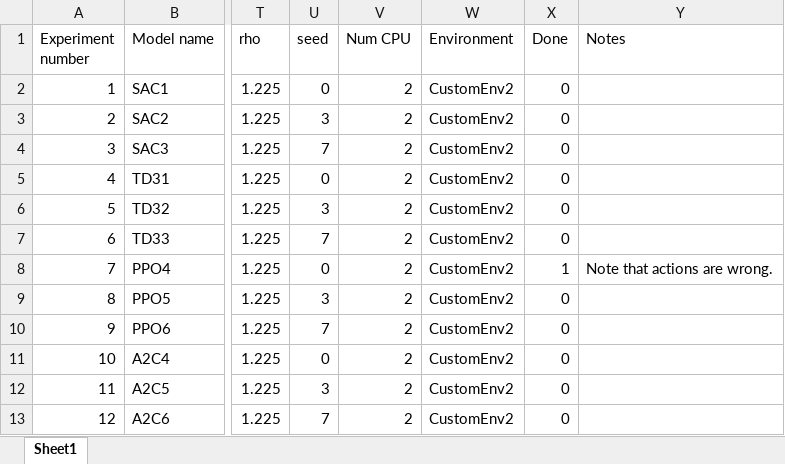
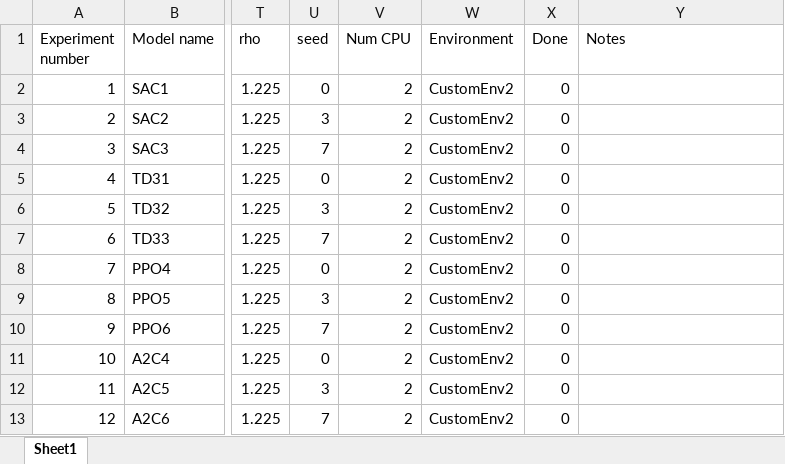
Before and after one commit to MarcusBinder/Thesis, an Excel workbook: Code/Results/Overview.xlsx, sheet Sheet1, drawn as a sheet; only a part is shown, gaps mark what is left out; values as stored, in another font and other column widths than the file's, no borders; table styles not drawn; the diff names each change by its address in the sheet, - before the commit and + after, or states it on an @@ line.

Commit message:
Simulated models

```diff
--- a/Code/Results/Overview.xlsx (sheet Sheet1)
+++ b/Code/Results/Overview.xlsx (sheet Sheet1)
-X8 (Done): 1
+X8 (Done): 0
-Y8 (Notes): Note that actions are wrong.
+Y8 (Notes): (empty)
```
Also changed, not shown: 49 other files.
